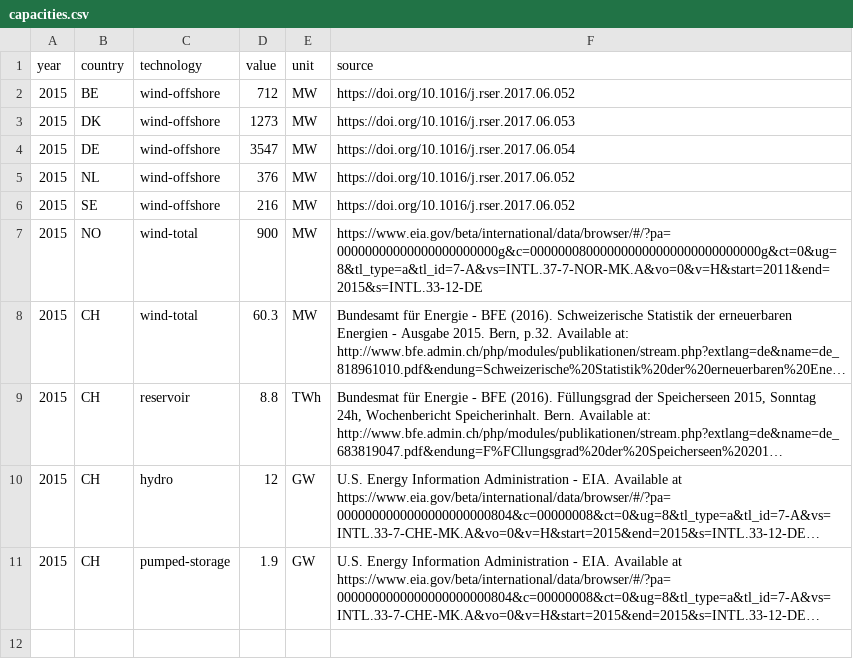
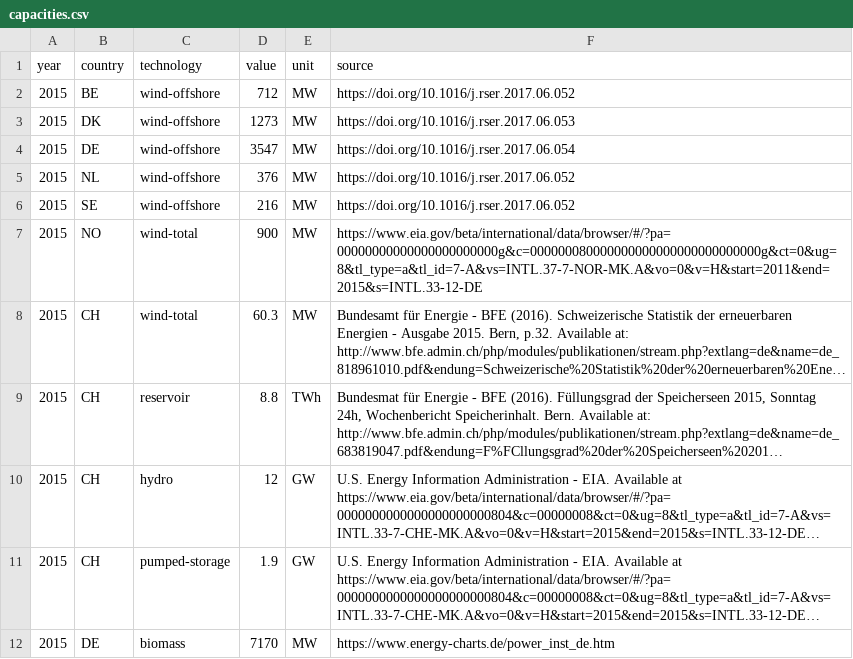
Before and after one commit to ZNES-datapackages/Status-quo-2015, a CSV file: archive/capacities.csv, drawn as a sheet; long unchanged cells end in …; the diff names each change by its address in the sheet, - before the commit and + after, or states it on an @@ line.

Commit message:
Transfer literature values to archive

```diff
--- a/archive/capacities.csv
+++ b/archive/capacities.csv
+row 12: 2015 | DE | biomass | 7170 | MW | https://www.energy-charts.de/power_inst_de.htm
```
Also changed, not shown: 6 other files.
